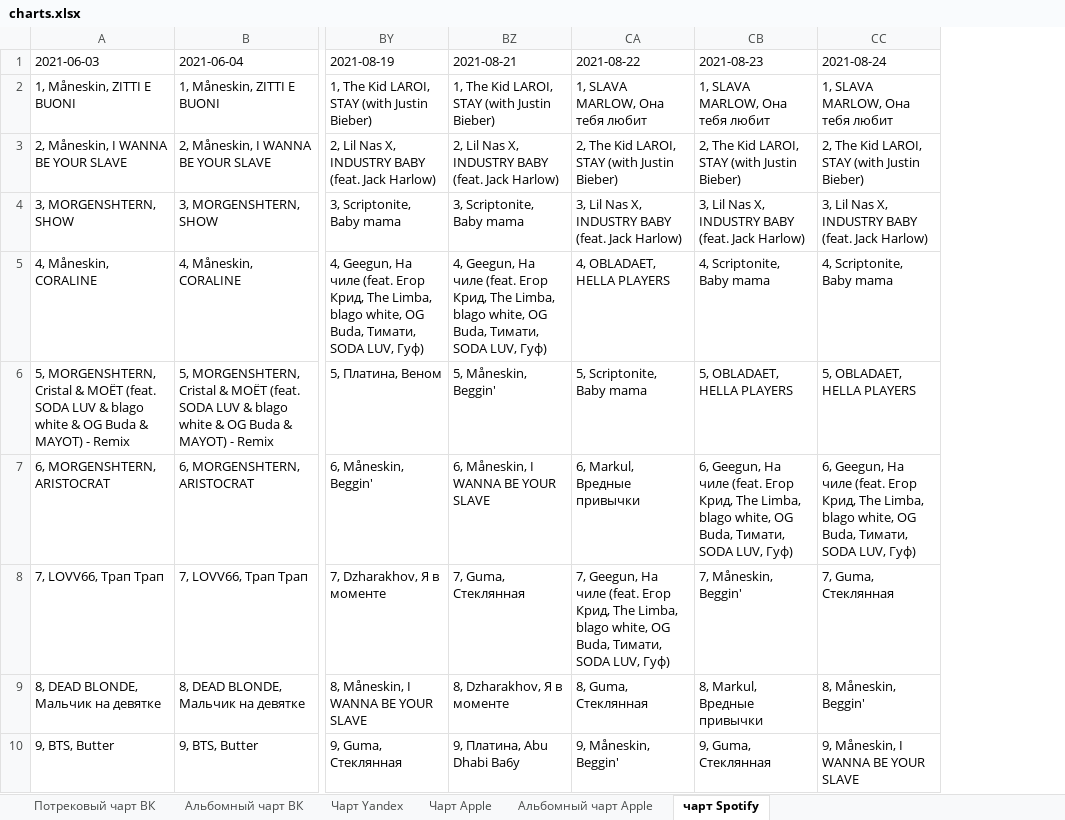
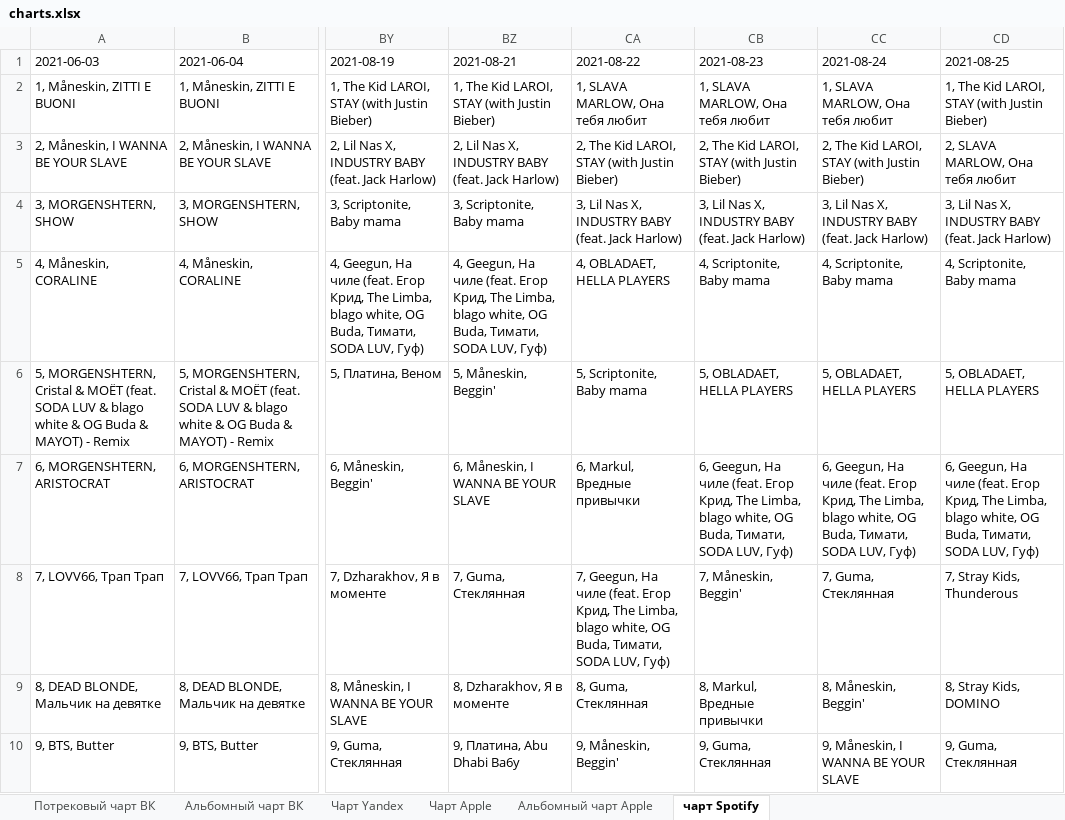
Before and after one commit to alexei-zhuravlev/charts_for_UM, an Excel workbook: charts.xlsx, sheet чарт Spotify, drawn as a sheet; only a part is shown, gaps mark what is left out; values as stored, in another font and other column widths than the file's, no borders; the diff names each change by its address in the sheet, - before the commit and + after, or states it on an @@ line.

```diff
--- a/charts.xlsx (sheet чарт Spotify)
+++ b/charts.xlsx (sheet чарт Spotify)
+column CD (2021-08-25), rows 2-10: 1, The Kid LAROI, STAY (with Justin Bieber) | 2, SLAVA MARLOW, Она тебя любит | 3, Lil Nas X, INDUSTRY BABY (feat. Jack Harlow) | 4, Scriptonite, Baby mama | 5, OBLADAET, HELLA PLAYERS | 6, Geegun, На чиле (feat. Егор Крид, The Limba, blago white, OG Buda, Тимати, SODA LUV, Гуф) | 7, Stray Kids, Thunderous | 8, Stray Kids, DOMINO | 9, Guma, Стеклянная
```
Also changed, not shown: sheet Альбомный чарт Apple, sheet Чарт Apple, sheet Потрековый чарт ВК, sheet Альбомный чарт ВК, sheet Чарт Yandex.
